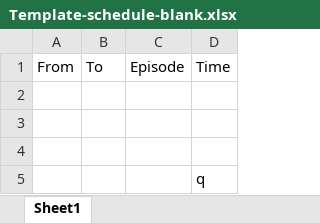
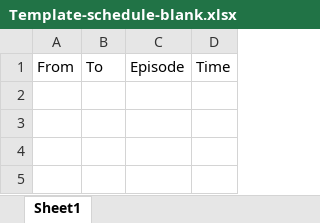
Before and after one commit to NewcastleRSE/WorkshopScheduler, an Excel workbook: schedule-template/Template-schedule-blank.xlsx, sheet Sheet1, drawn as a sheet; values as stored, in another font and other column widths than the file's, no borders; the diff names each change by its address in the sheet, - before the commit and + after, or states it on an @@ line.

Commit message:
add blank schedule template excel spreadsheet

```diff
--- a/schedule-template/Template-schedule-blank.xlsx (sheet Sheet1)
+++ b/schedule-template/Template-schedule-blank.xlsx (sheet Sheet1)
-row 2: (empty)
-row 3: (empty)
-row 4: (empty)
-row 5:  |  |  | q
```
